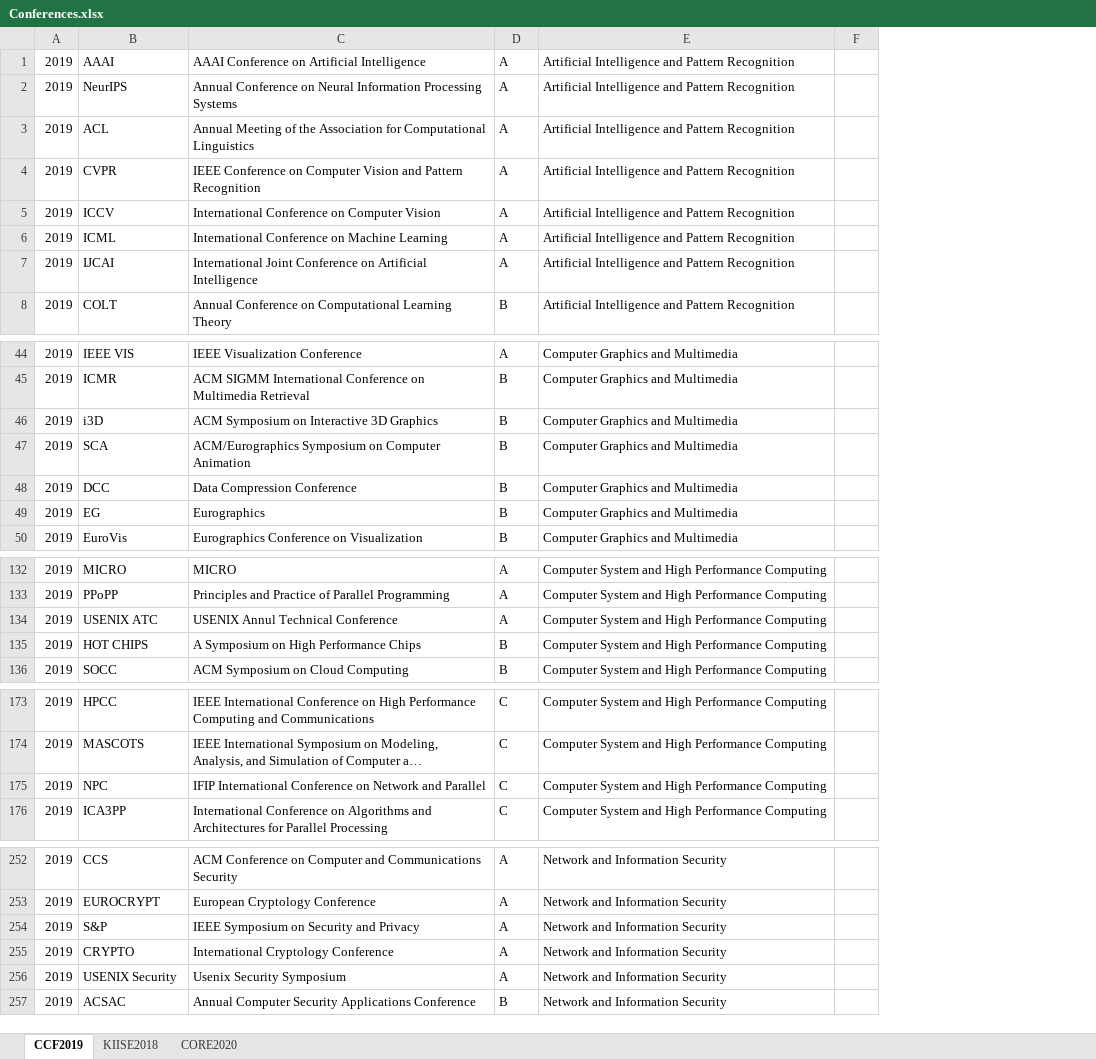
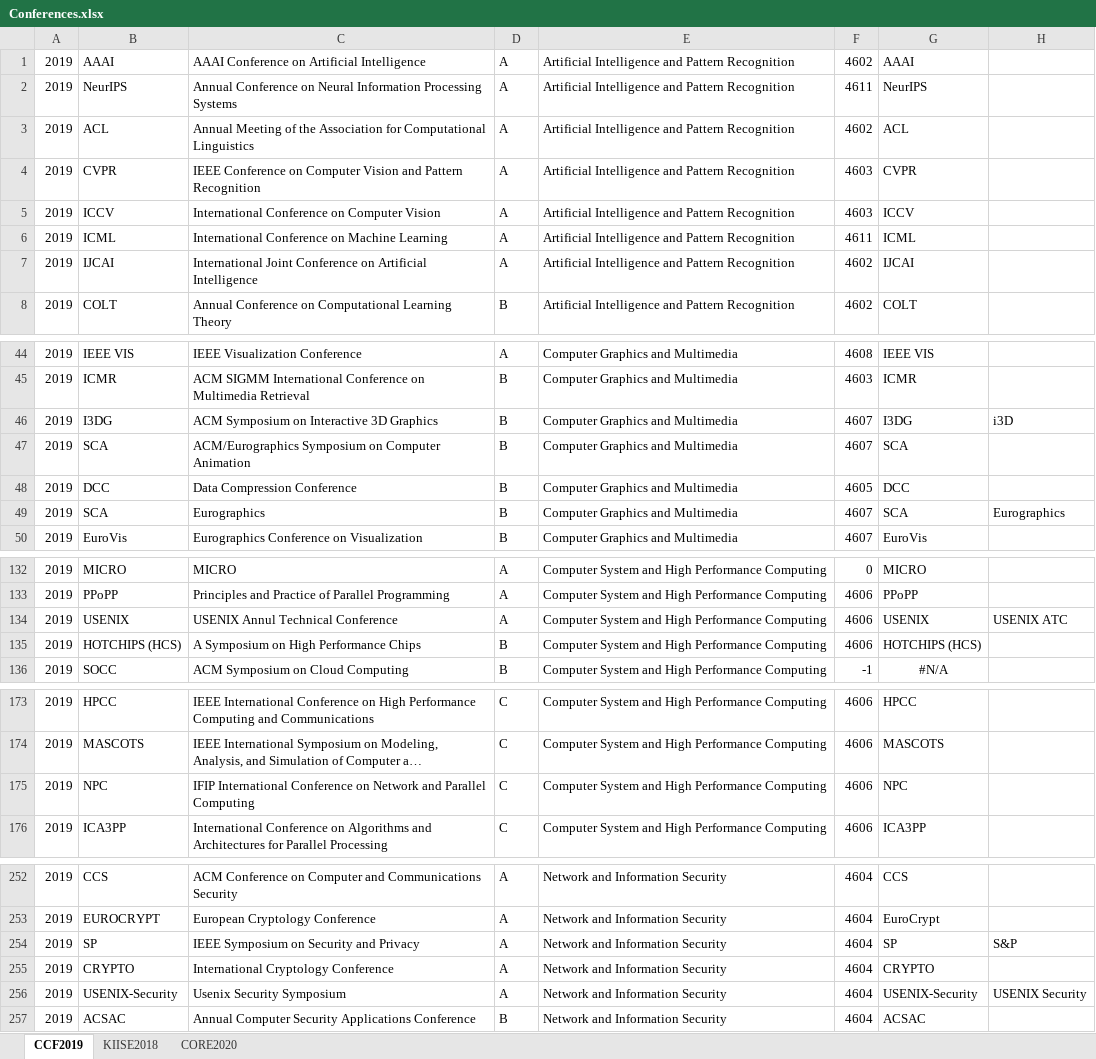
Before and after one commit to shinminjeong/moneymatters, an Excel workbook: data/Conferences.xlsx, sheet CCF2019, drawn as a sheet; only a part is shown, gaps mark what is left out; long unchanged cells end in …; values as stored, in another font and other column widths than the file's, no borders; removed rows and columns are numbered as before the commit, all else as after; the diff covers the shown part only; the diff names each change by its address in the sheet, - before the commit and + after, or states it on an @@ line.

Commit message:
fix dataset

```diff
--- a/data/Conferences.xlsx (sheet CCF2019)
+++ b/data/Conferences.xlsx (sheet CCF2019)
-column F, empty
+column F, rows 1-8: 4602 | 4611 | 4602 | 4603 | 4603 | 4611 | 4602 | 4602; rows 44-50: 4608 | 4603 | 4607 | 4607 | 4605 | 4607 | 4607; rows 132-136: 0 | 4606 | 4606 | 4606 | -1; rows 173-176: all 4606; rows 252-257: all 4604
+column G, rows 1-8: AAAI | NeurIPS | ACL | CVPR | ICCV | ICML | IJCAI | COLT; rows 44-50: IEEE VIS | ICMR | I3DG | SCA | DCC | SCA | EuroVis; rows 132-136: MICRO | PPoPP | USENIX | HOTCHIPS (HCS) | #N/A; rows 173-176: HPCC | MASCOTS | NPC | ICA3PP; rows 252-257: CCS | EuroCrypt | SP | CRYPTO | USENIX-Security | ACSAC
+column H, rows 46-49: i3D |  |  | Eurographics; row 134: USENIX ATC; rows 254-256: S&P |  | USENIX Security
-B46: i3D
+B46: I3DG
-B49: EG
+B49: SCA
-B134: USENIX ATC
+B134: USENIX
-B135: HOT CHIPS
+B135: HOTCHIPS (HCS)
-C175: …and Parallel
+C175: …and Parallel Computing
-B254: S&P
+B254: SP
-B256: USENIX Security
+B256: USENIX-Security
```
Also changed, not shown: 1 edited cell elsewhere in this sheet, sheet KIISE2018, sheet CORE2020, 2 other files.
